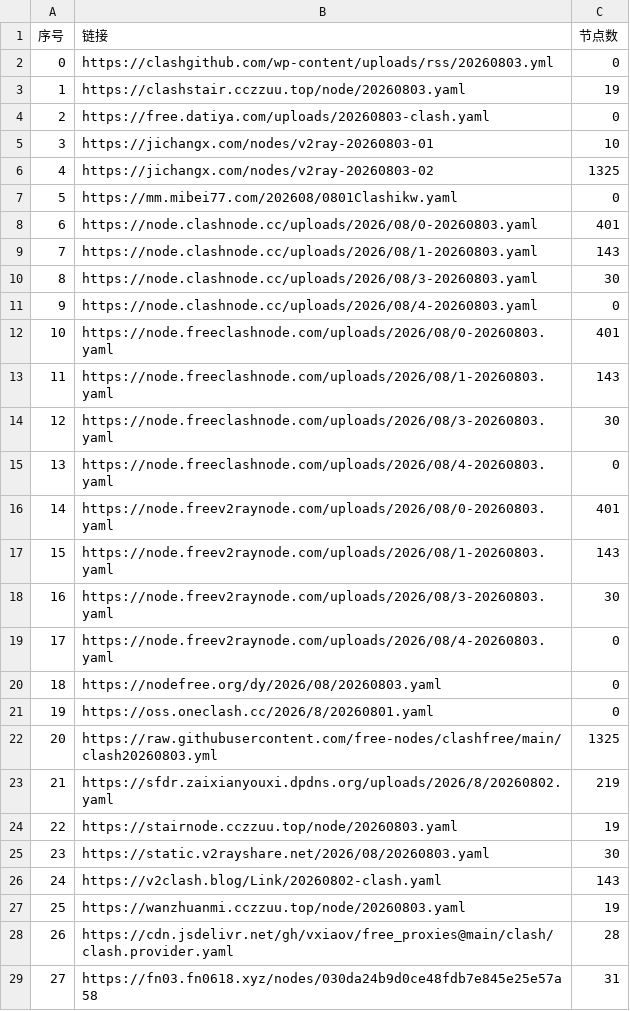
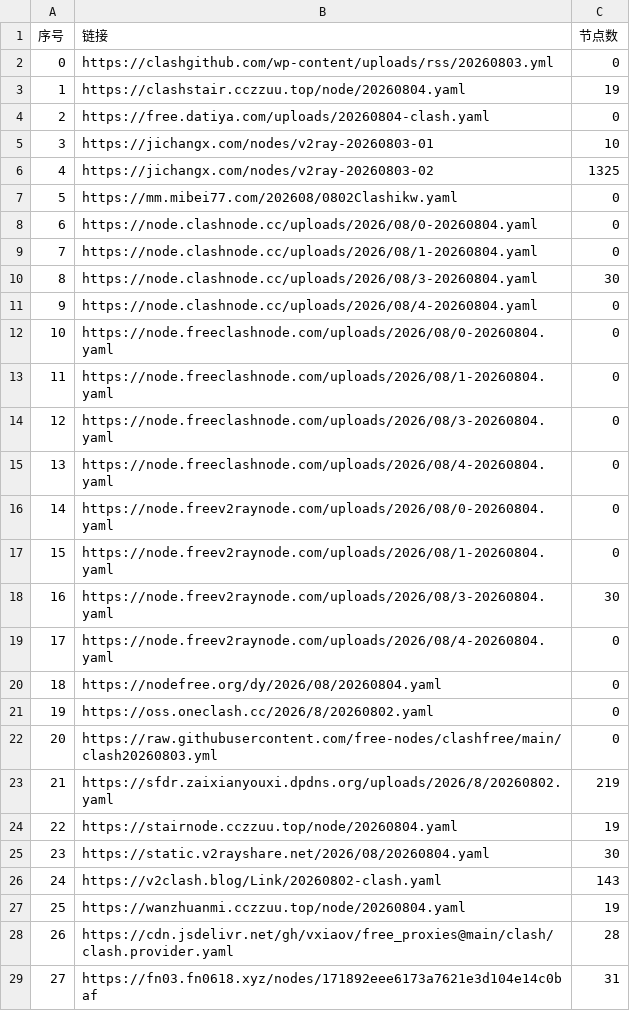
Before and after one commit to yffs118/clashcode, a CSV file: list_result.csv, drawn as a sheet; only a part is shown; the diff covers the shown part only.

```diff
--- a/list_result.csv
+++ b/list_result.csv
@@ -2,28 +2,28 @@
 0,https://clashgithub.com/wp-content/uploads/rss/20260803.yml,0
-1,https://clashstair.cczzuu.top/node/20260803.yaml,19
-2,https://free.datiya.com/uploads/20260803-clash.yaml,0
+1,https://clashstair.cczzuu.top/node/20260804.yaml,19
+2,https://free.datiya.com/uploads/20260804-clash.yaml,0
 3,https://jichangx.com/nodes/v2ray-20260803-01,10
 4,https://jichangx.com/nodes/v2ray-20260803-02,1325
-5,https://mm.mibei77.com/202608/0801Clashikw.yaml,0
-6,https://node.clashnode.cc/uploads/2026/08/0-20260803.yaml,401
-7,https://node.clashnode.cc/uploads/2026/08/1-20260803.yaml,143
-8,https://node.clashnode.cc/uploads/2026/08/3-20260803.yaml,30
-9,https://node.clashnode.cc/uploads/2026/08/4-20260803.yaml,0
-10,https://node.freeclashnode.com/uploads/2026/08/0-20260803.yaml,401
-11,https://node.freeclashnode.com/uploads/2026/08/1-20260803.yaml,143
-12,https://node.freeclashnode.com/uploads/2026/08/3-20260803.yaml,30
-13,https://node.freeclashnode.com/uploads/2026/08/4-20260803.yaml,0
-14,https://node.freev2raynode.com/uploads/2026/08/0-20260803.yaml,401
-15,https://node.freev2raynode.com/uploads/2026/08/1-20260803.yaml,143
-16,https://node.freev2raynode.com/uploads/2026/08/3-20260803.yaml,30
-17,https://node.freev2raynode.com/uploads/2026/08/4-20260803.yaml,0
-18,https://nodefree.org/dy/2026/08/20260803.yaml,0
-19,https://oss.oneclash.cc/2026/8/20260801.yaml,0
-20,https://raw.githubusercontent.com/free-nodes/clashfree/main/clash20260803.yml,1325
+5,https://mm.mibei77.com/202608/0802Clashikw.yaml,0
+6,https://node.clashnode.cc/uploads/2026/08/0-20260804.yaml,0
+7,https://node.clashnode.cc/uploads/2026/08/1-20260804.yaml,0
+8,https://node.clashnode.cc/uploads/2026/08/3-20260804.yaml,30
+9,https://node.clashnode.cc/uploads/2026/08/4-20260804.yaml,0
+10,https://node.freeclashnode.com/uploads/2026/08/0-20260804.yaml,0
+11,https://node.freeclashnode.com/uploads/2026/08/1-20260804.yaml,0
+12,https://node.freeclashnode.com/uploads/2026/08/3-20260804.yaml,0
+13,https://node.freeclashnode.com/uploads/2026/08/4-20260804.yaml,0
+14,https://node.freev2raynode.com/uploads/2026/08/0-20260804.yaml,0
+15,https://node.freev2raynode.com/uploads/2026/08/1-20260804.yaml,0
+16,https://node.freev2raynode.com/uploads/2026/08/3-20260804.yaml,30
+17,https://node.freev2raynode.com/uploads/2026/08/4-20260804.yaml,0
+18,https://nodefree.org/dy/2026/08/20260804.yaml,0
+19,https://oss.oneclash.cc/2026/8/20260802.yaml,0
+20,https://raw.githubusercontent.com/free-nodes/clashfree/main/clash20260803.yml,0
 21,https://sfdr.zaixianyouxi.dpdns.org/uploads/2026/8/20260802.yaml,219
-22,https://stairnode.cczzuu.top/node/20260803.yaml,19
-23,https://static.v2rayshare.net/2026/08/20260803.yaml,30
+22,https://stairnode.cczzuu.top/node/20260804.yaml,19
+23,https://static.v2rayshare.net/2026/08/20260804.yaml,30
 24,https://v2clash.blog/Link/20260802-clash.yaml,143
-25,https://wanzhuanmi.cczzuu.top/node/20260803.yaml,19
+25,https://wanzhuanmi.cczzuu.top/node/20260804.yaml,19
 26,https://cdn.jsdelivr.net/gh/vxiaov/free_proxies@main/clash/clash.provider.yaml,28
-27,https://fn03.fn0618.xyz/nodes/030da24b9d0ce48fdb7e845e25e57a58,31
+27,https://fn03.fn0618.xyz/nodes/171892eee6173a7621e3d104e14c0baf,31
```
Also changed, not shown: 26 edited cells elsewhere in this file, 38 other files.
